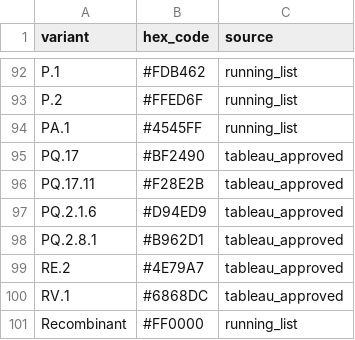
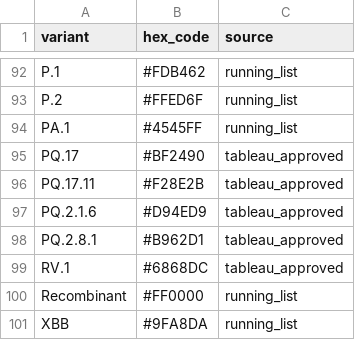
Before and after one commit to NW-PaGe/lineage-classification-cdc, a CSV file: pull_hexcodes/final_augmented_runninglist.csv, drawn as a sheet; only a part is shown, gaps mark what is left out; the shorter side is filled out with more unchanged rows.

Commit message:
Remove RE.2 entry from final augmented running list
Removed the entry for RE.2 from the running list.

```diff
--- a/pull_hexcodes/final_augmented_runninglist.csv
+++ b/pull_hexcodes/final_augmented_runninglist.csv
@@ -98,3 +98,2 @@ PQ.2.1.6,#D94ED9,tableau_approved
 PQ.2.8.1,#B962D1,tableau_approved
-RE.2,#4E79A7,tableau_approved
 RV.1,#6868DC,tableau_approved
```
